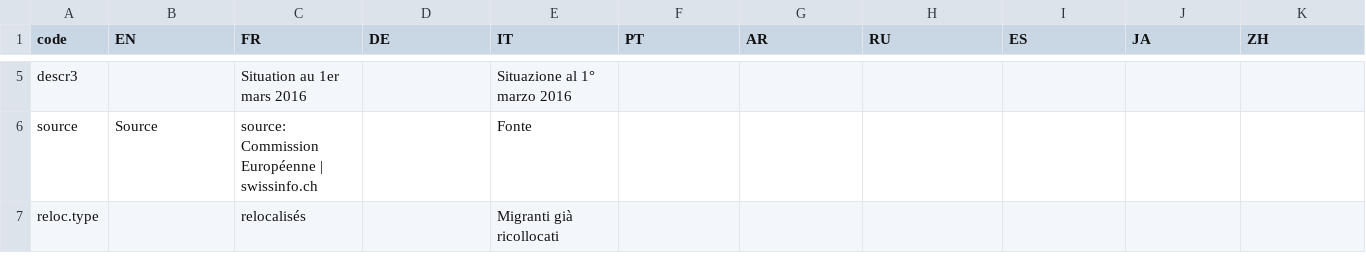
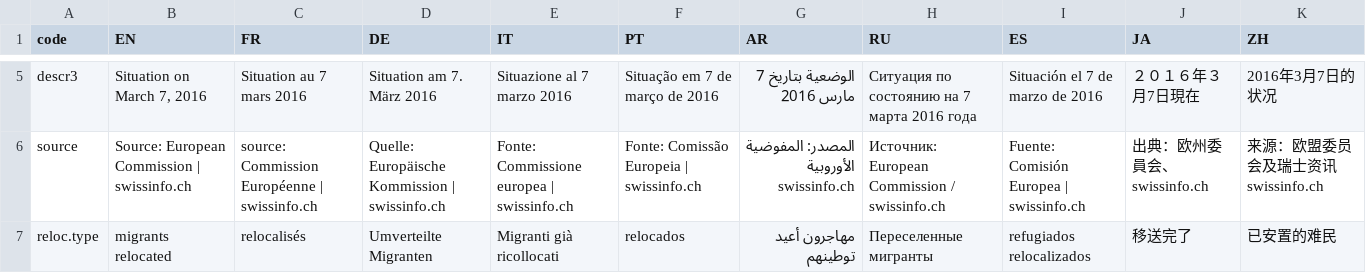
Before and after one commit to d-qn/2016_02_13_RepartitionRefugees, a CSV file: input/RelocationEU_migrants - Sheet1.csv, drawn as a sheet; only a part is shown, gaps mark what is left out; the diff covers the shown part only; the diff names each change by its address in the sheet, - before the commit and + after, or states it on an @@ line.

```diff
--- a/input/RelocationEU_migrants - Sheet1.csv
+++ b/input/RelocationEU_migrants - Sheet1.csv
-B5 (EN): (empty)
+B5 (EN): Situation on March 7, 2016
-C5 (FR): Situation au 1er mars 2016
+C5 (FR): Situation au 7 mars 2016
-D5 (DE): (empty)
+D5 (DE): Situation am 7. März 2016
-E5 (IT): Situazione al 1° marzo 2016
+E5 (IT): Situazione al 7 marzo 2016
-F5 (PT): (empty)
+F5 (PT): Situação em 7 de março de 2016
-G5 (AR): (empty)
+G5 (AR): الوضعية بتاريخ 7 مارس 2016
-H5 (RU): (empty)
+H5 (RU): Ситуация по состоянию на 7 марта 2016 года
-I5 (ES): (empty)
+I5 (ES): Situación el 7 de marzo de 2016
-J5 (JA): (empty)
+J5 (JA): ２０１６年３月7日現在
-K5 (ZH): (empty)
+K5 (ZH): 2016年3月7日的状况
-B6 (EN): Source
+B6 (EN): Source: European Commission | swissinfo.ch
-D6 (DE): (empty)
+D6 (DE): Quelle: Europäische Kommission | swissinfo.ch
-E6 (IT): Fonte
+E6 (IT): Fonte: Commissione europea | swissinfo.ch
-F6 (PT): (empty)
+F6 (PT): Fonte: Comissão Europeia | swissinfo.ch
-G6 (AR): (empty)
+G6 (AR): المصدر: المفوضية الأوروبية swissinfo.ch
-H6 (RU): (empty)
+H6 (RU): Источник: European Commission / swissinfo.ch
-I6 (ES): (empty)
+I6 (ES): Fuente: Comisión Europea | swissinfo.ch
-J6 (JA): (empty)
+J6 (JA): 出典：欧州委員会、swissinfo.ch
-K6 (ZH): (empty)
+K6 (ZH): 来源：欧盟委员会及瑞士资讯swissinfo.ch
-B7 (EN): (empty)
+B7 (EN): migrants relocated
-D7 (DE): (empty)
+D7 (DE): Umverteilte Migranten
-F7 (PT): (empty)
+F7 (PT): relocados
-G7 (AR): (empty)
+G7 (AR): مهاجرون أعيد توطينهم
-H7 (RU): (empty)
+H7 (RU): Переселенные мигранты
-I7 (ES): (empty)
+I7 (ES): refugiados relocalizados
-J7 (JA): (empty)
+J7 (JA): 移送完了
-K7 (ZH): (empty)
+K7 (ZH): 已安置的难民
```
Also changed, not shown: 1 removed row and 64 edited cells elsewhere in this file, 17 other files.
